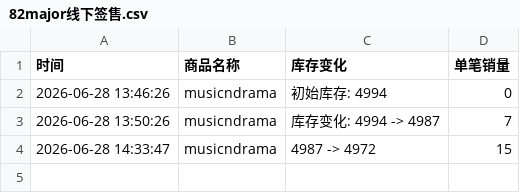
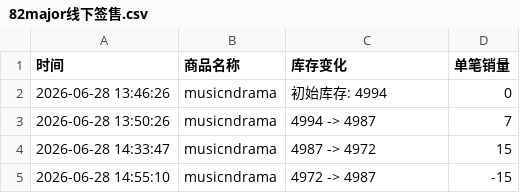
Before and after one commit to yuiki001/82major--md0630, a CSV file: 82major线下签售.csv, drawn as a sheet.

Commit message:
自动更新数据 2026-06-28 14:55:10

```diff
--- a/82major线下签售.csv
+++ b/82major线下签售.csv
@@ -2,3 +2,4 @@
 2026-06-28 13:46:26,musicndrama,初始库存: 4994,0
-2026-06-28 13:50:26,musicndrama,库存变化: 4994 -> 4987,7
+2026-06-28 13:50:26,musicndrama,4994 -> 4987,7
 2026-06-28 14:33:47,musicndrama,4987 -> 4972,15
+2026-06-28 14:55:10,musicndrama,4972 -> 4987,-15
```
